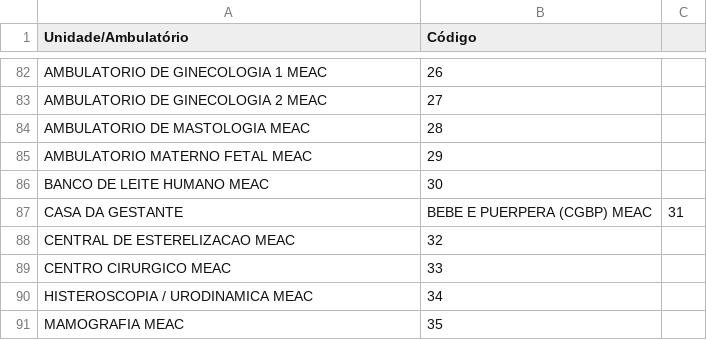
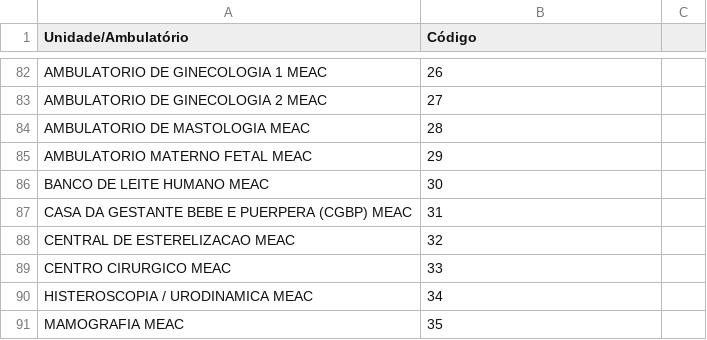
Before and after one commit to afonsolsj/LABMICRO, a CSV file: assets/files/departments.csv, drawn as a sheet; only a part is shown, gaps mark what is left out.

Commit message:
Fix formatting in departments.csv

```diff
--- a/assets/files/departments.csv
+++ b/assets/files/departments.csv
@@ -86,3 +86,3 @@ AMBULATORIO MATERNO FETAL MEAC,29
 BANCO DE LEITE HUMANO MEAC,30
-CASA DA GESTANTE, BEBE E PUERPERA (CGBP) MEAC,31
+CASA DA GESTANTE BEBE E PUERPERA (CGBP) MEAC,31
 CENTRAL DE ESTERELIZACAO MEAC,32
```
